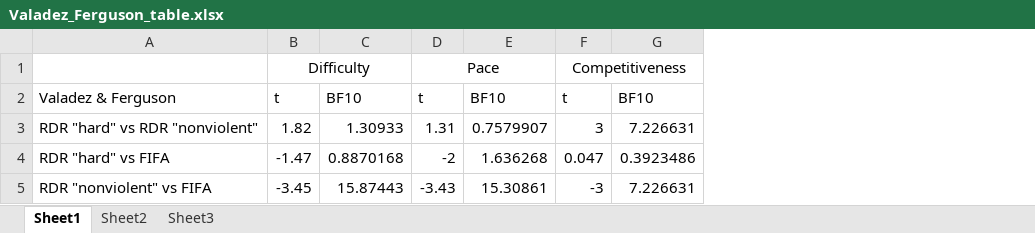
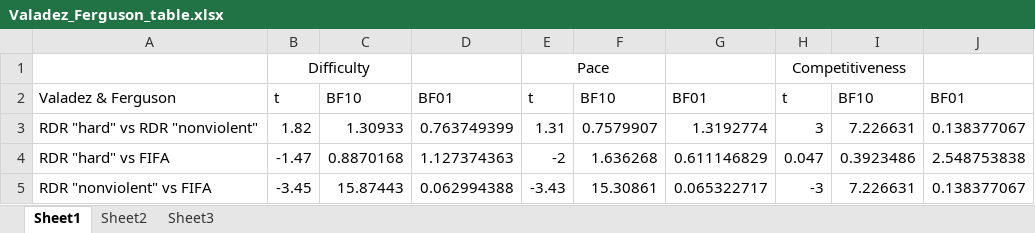
Before and after one commit to Joe-Hilgard/VG2-Bayes, an Excel workbook: Valadez_Ferguson_table.xlsx, sheet Sheet1, drawn as a sheet; values as stored, in another font and other column widths than the file's, no borders; the diff names each change by its address in the sheet, - before the commit and + after, or states it on an @@ line.

```diff
--- a/Valadez_Ferguson_table.xlsx (sheet Sheet1)
+++ b/Valadez_Ferguson_table.xlsx (sheet Sheet1)
+column D, rows 2-5: BF01 | 0.763749399 | 1.127374363 | 0.062994388
+column G, rows 2-5: BF01 | 1.3192774 | 0.611146829 | 0.065322717
+column J, rows 2-5: BF01 | 0.138377067 | 2.548753838 | 0.138377067
```
Also changed, not shown: Arriaga_table.xlsx, 3 other files.
